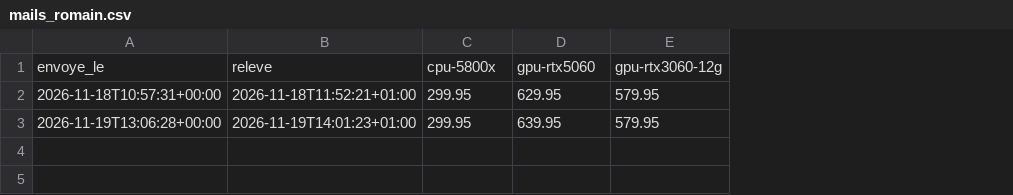
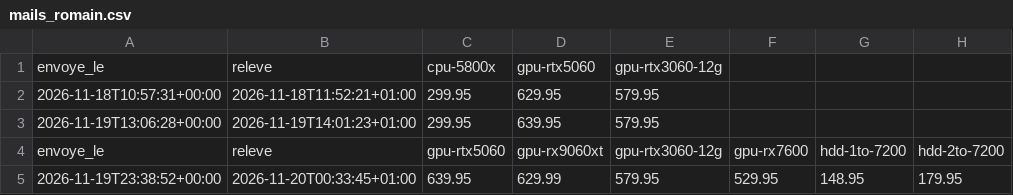
Before and after one commit to louismauger1832/reposlmgr18626, a CSV file: data/mails_romain.csv, drawn as a sheet; the diff names each change by its address in the sheet, - before the commit and + after, or states it on an @@ line.

```diff
--- a/data/mails_romain.csv
+++ b/data/mails_romain.csv
+column F, empty
+column G, empty
+column H, empty
+row 4: envoye_le | releve | gpu-rtx5060 | gpu-rx9060xt | gpu-rtx3060-12g | gpu-rx7600 | hdd-1to-7200 | hdd-2to-7200
+row 5: 2026-11-19T23:38:52+00:00 | 2026-11-20T00:33:45+01:00 | 639.95 | 629.99 | 579.95 | 529.95 | 148.95 | 179.95
```
